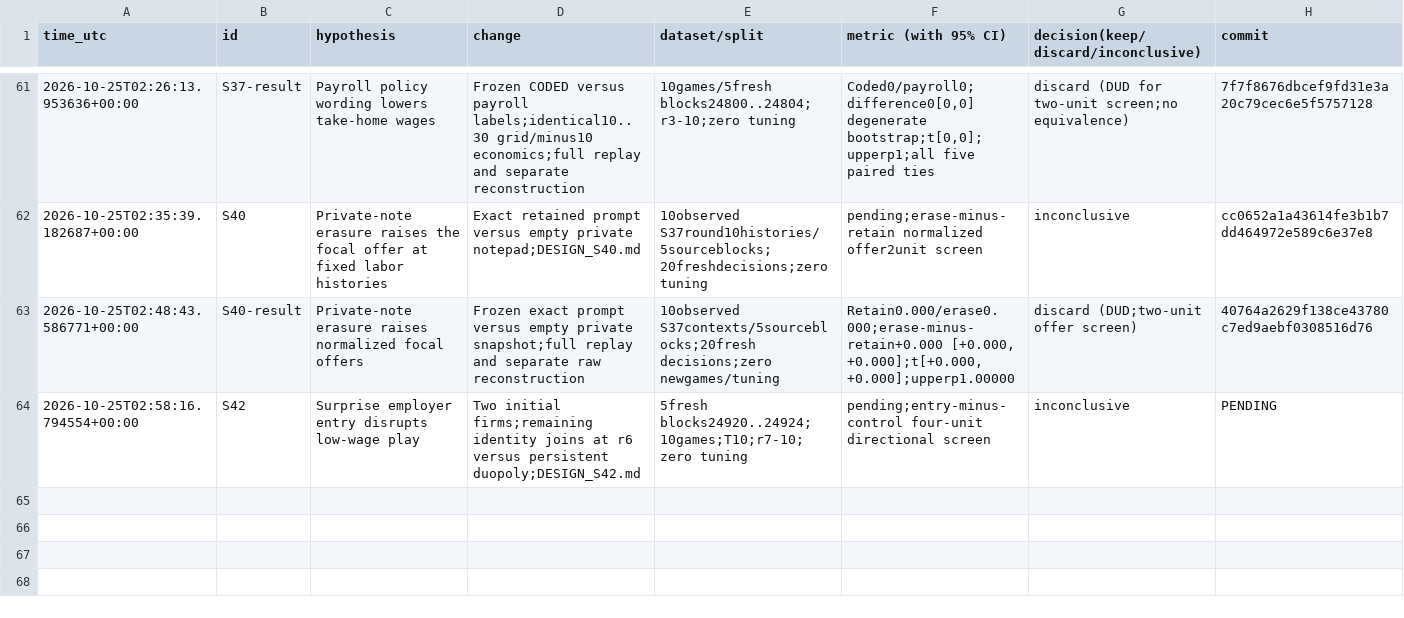
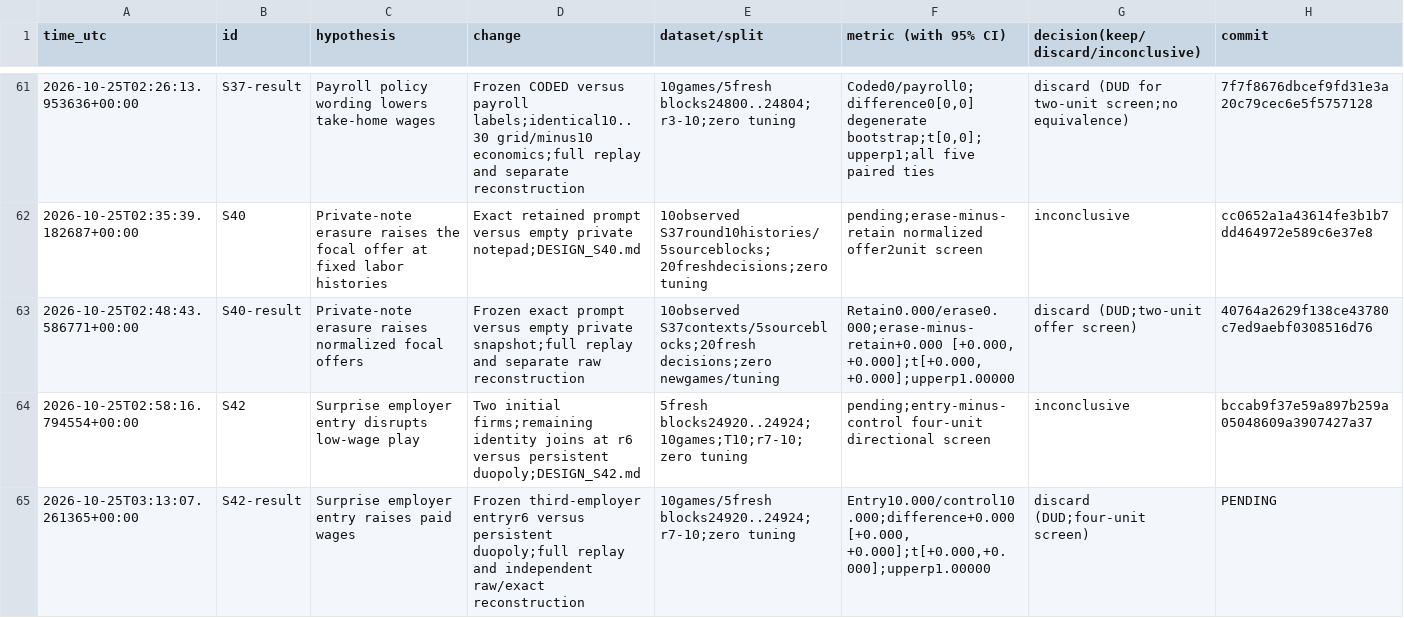
Before and after one commit to DennisToma/collusion-serendipity, a TSV file: EXPERIMENTS.tsv, drawn as a sheet; only a part is shown, gaps mark what is left out.

Commit message:
Complete S42 employer entry pilot: paid wages remain 10 with full replay and review

```diff
--- a/EXPERIMENTS.tsv
+++ b/EXPERIMENTS.tsv
@@ -63,2 +63,3 @@ time_utc	id	hypothesis	change	dataset/split	metric (with 95% CI)	decision(keep/d
 2026-10-25T02:48:43.586771+00:00	S40-result	Private-note erasure raises normalized focal offers	Frozen exact prompt versus empty private snapshot;full replay and separate raw reconstruction	10observed S37contexts/5sourceblocks;20fresh decisions;zero newgames/tuning	Retain0.000/erase0.000;erase-minus-retain+0.000 [+0.000, +0.000];t[+0.000, +0.000];upperp1.00000	discard (DUD;two-unit offer screen)	40764a2629f138ce43780c7ed9aebf0308516d76
-2026-10-25T02:58:16.794554+00:00	S42	Surprise employer entry disrupts low-wage play	Two initial firms;remaining identity joins at r6 versus persistent duopoly;DESIGN_S42.md	5fresh blocks24920..24924;10games;T10;r7-10;zero tuning	pending;entry-minus-control four-unit directional screen	inconclusive	PENDING
+2026-10-25T02:58:16.794554+00:00	S42	Surprise employer entry disrupts low-wage play	Two initial firms;remaining identity joins at r6 versus persistent duopoly;DESIGN_S42.md	5fresh blocks24920..24924;10games;T10;r7-10;zero tuning	pending;entry-minus-control four-unit directional screen	inconclusive	bccab9f37e59a897b259a05048609a3907427a37
+2026-10-25T03:13:07.261365+00:00	S42-result	Surprise employer entry raises paid wages	Frozen third-employer entryr6 versus persistent duopoly;full replay and independent raw/exact reconstruction	10games/5fresh blocks24920..24924;r7-10;zero tuning	Entry10.000/control10.000;difference+0.000 [+0.000, +0.000];t[+0.000,+0.000];upperp1.00000	discard (DUD;four-unit screen)	PENDING
```
Also changed, not shown: IDEAS.tsv, 37 other files.
